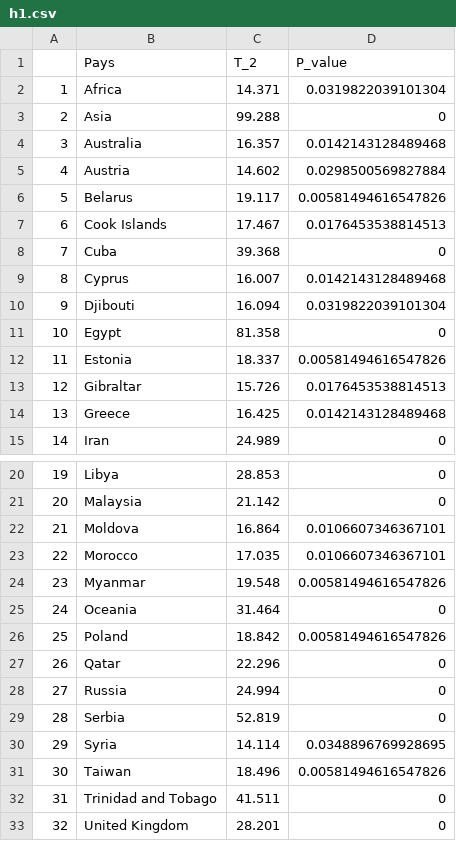
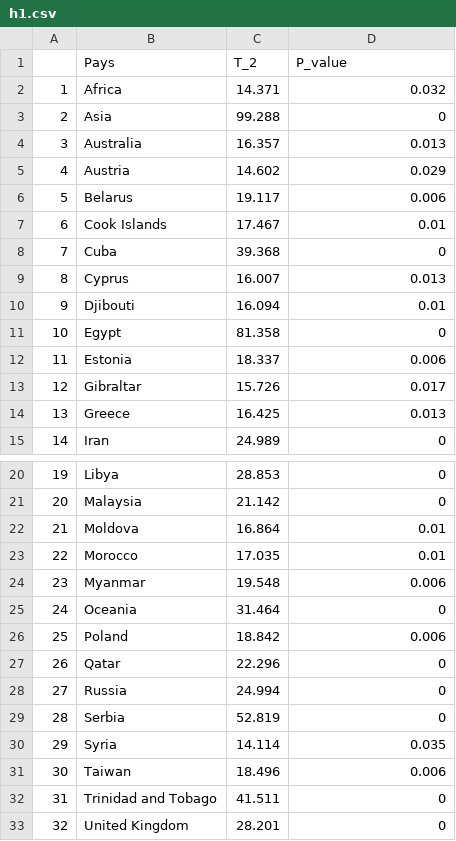
Before and after one commit to FannyChery/Projet-Covid, a CSV file: h1.csv, drawn as a sheet; only a part is shown, gaps mark what is left out.

```diff
--- a/h1.csv
+++ b/h1.csv
@@ -1,15 +1,15 @@
 "","Pays","T_2","P_value"
-"1","Africa","14.371","0.0319822039101304"
+"1","Africa","14.371","0.032"
 "2","Asia","99.288","0"
-"3","Australia","16.357","0.0142143128489468"
-"4","Austria","14.602","0.0298500569827884"
-"5","Belarus","19.117","0.00581494616547826"
-"6","Cook Islands","17.467","0.0176453538814513"
+"3","Australia","16.357","0.013"
+"4","Austria","14.602","0.029"
+"5","Belarus","19.117","0.006"
+"6","Cook Islands","17.467","0.01"
 "7","Cuba","39.368","0"
-"8","Cyprus","16.007","0.0142143128489468"
-"9","Djibouti","16.094","0.0319822039101304"
+"8","Cyprus","16.007","0.013"
+"9","Djibouti","16.094","0.01"
 "10","Egypt","81.358","0"
-"11","Estonia","18.337","0.00581494616547826"
-"12","Gibraltar","15.726","0.0176453538814513"
-"13","Greece","16.425","0.0142143128489468"
+"11","Estonia","18.337","0.006"
+"12","Gibraltar","15.726","0.017"
+"13","Greece","16.425","0.013"
 "14","Iran","24.989","0"
@@ -21,7 +21,7 @@
 "20","Malaysia","21.142","0"
-"21","Moldova","16.864","0.0106607346367101"
-"22","Morocco","17.035","0.0106607346367101"
-"23","Myanmar","19.548","0.00581494616547826"
+"21","Moldova","16.864","0.01"
+"22","Morocco","17.035","0.01"
+"23","Myanmar","19.548","0.006"
 "24","Oceania","31.464","0"
-"25","Poland","18.842","0.00581494616547826"
+"25","Poland","18.842","0.006"
 "26","Qatar","22.296","0"
@@ -29,4 +29,4 @@
 "28","Serbia","52.819","0"
-"29","Syria","14.114","0.0348896769928695"
-"30","Taiwan","18.496","0.00581494616547826"
+"29","Syria","14.114","0.035"
+"30","Taiwan","18.496","0.006"
 "31","Trinidad and Tobago","41.511","0"
```
Also changed, not shown: h0.csv, tabadj.csv, 9 other files.
